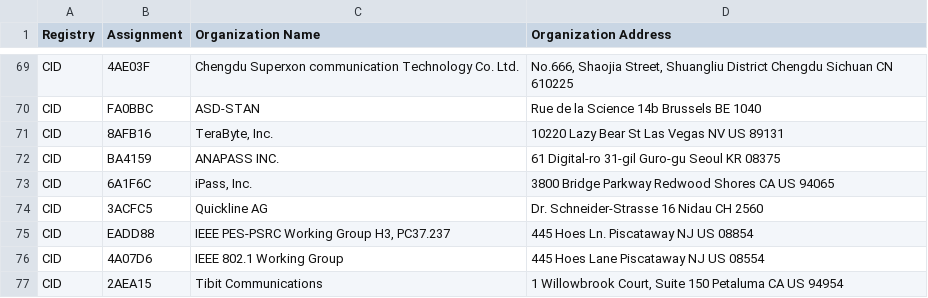
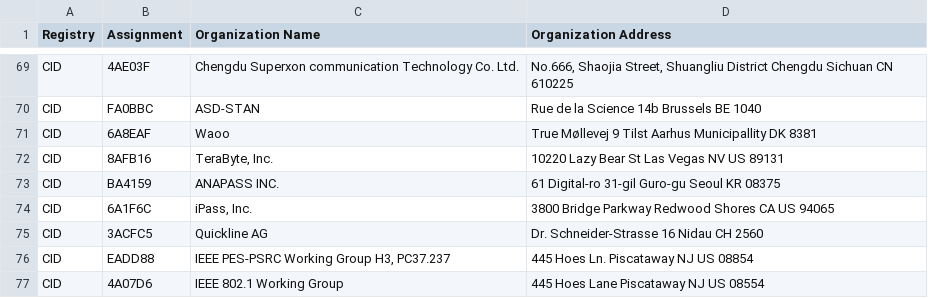
Before and after one commit to bedestall5/mac-ages, a CSV file: data/ieee/cid.csv, drawn as a sheet; only a part is shown, gaps mark what is left out; the shorter side is filled out with more unchanged rows.

```diff
--- a/data/ieee/cid.csv
+++ b/data/ieee/cid.csv
@@ -70,2 +70,3 @@ CID,4AE03F,Chengdu Superxon communication Technology Co. Ltd.,"No.666, Shaojia S
 CID,FA0BBC,ASD-STAN,Rue de la Science 14b Brussels  BE 1040
+CID,6A8EAF,Waoo,True Møllevej 9 Tilst Aarhus Municipallity DK 8381
 CID,8AFB16,"TeraByte, Inc.",10220 Lazy Bear St Las Vegas NV US 89131
```
Also changed, not shown: data/ieee/mam.csv, data/ieee/oui36.csv, 3 other files.
